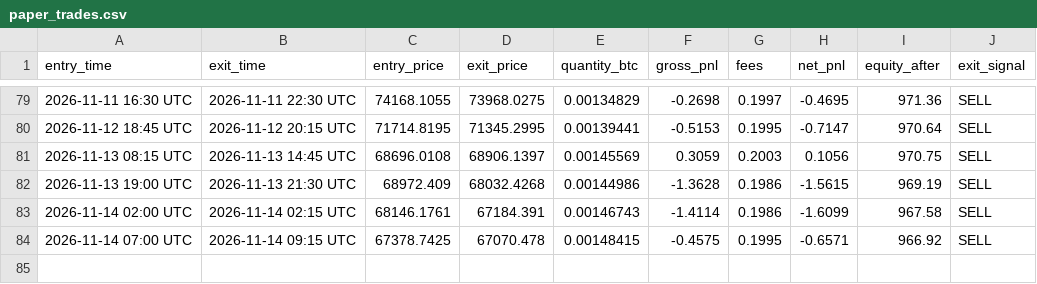
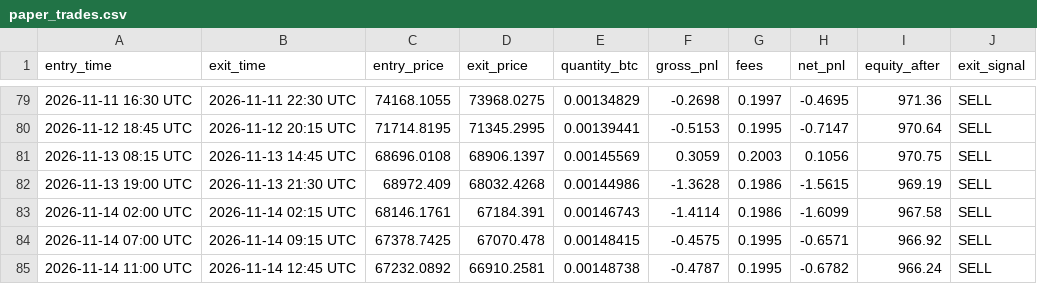
Before and after one commit to xxdroopxx-netizen/btc-15m-paper-alerts, a CSV file: paper_trades.csv, drawn as a sheet; only a part is shown, gaps mark what is left out.

```diff
--- a/paper_trades.csv
+++ b/paper_trades.csv
@@ -84 +84,2 @@ entry_time,exit_time,entry_price,exit_price,quantity_btc,gross_pnl,fees,net_pnl,
 2026-11-14 07:00 UTC,2026-11-14 09:15 UTC,67378.7425,67070.478,0.00148415,-0.4575,0.1995,-0.6571,966.92,SELL
+2026-11-14 11:00 UTC,2026-11-14 12:45 UTC,67232.0892,66910.2581,0.00148738,-0.4787,0.1995,-0.6782,966.24,SELL
```
Also changed, not shown: 1 other file.
